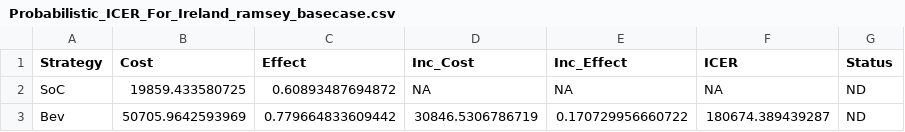
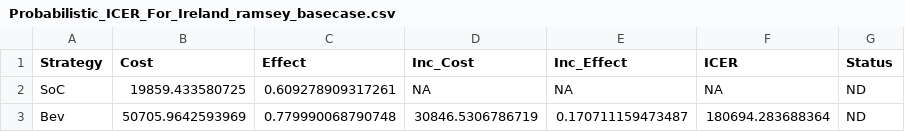
Before and after one commit to JonathanBriody/COLOSSUS_Model_Reviewer_Changes, a CSV file: output/Probabilistic_ICER_For_Ireland_ramsey_basecase.csv, drawn as a sheet.

```diff
--- a/output/Probabilistic_ICER_For_Ireland_ramsey_basecase.csv
+++ b/output/Probabilistic_ICER_For_Ireland_ramsey_basecase.csv
@@ -1,3 +1,3 @@
 "Strategy","Cost","Effect","Inc_Cost","Inc_Effect","ICER","Status"
-"SoC",19859.433580725,0.60893487694872,NA,NA,NA,"ND"
-"Bev",50705.9642593969,0.779664833609442,30846.5306786719,0.170729956660722,180674.389439287,"ND"
+"SoC",19859.433580725,0.609278909317261,NA,NA,NA,"ND"
+"Bev",50705.9642593969,0.779990068790748,30846.5306786719,0.170711159473487,180694.283688364,"ND"
```
Also changed, not shown: 13 other files.
